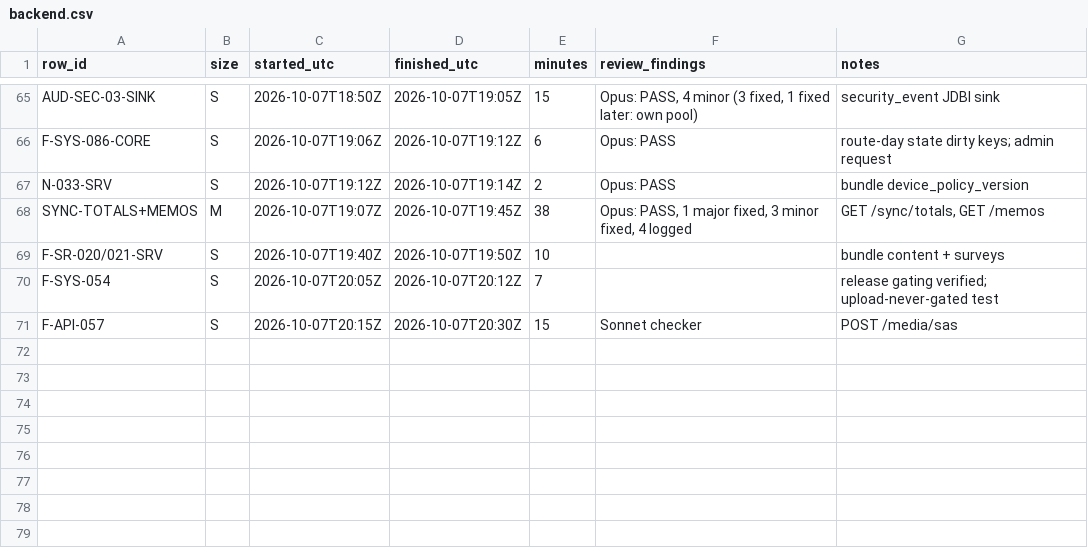
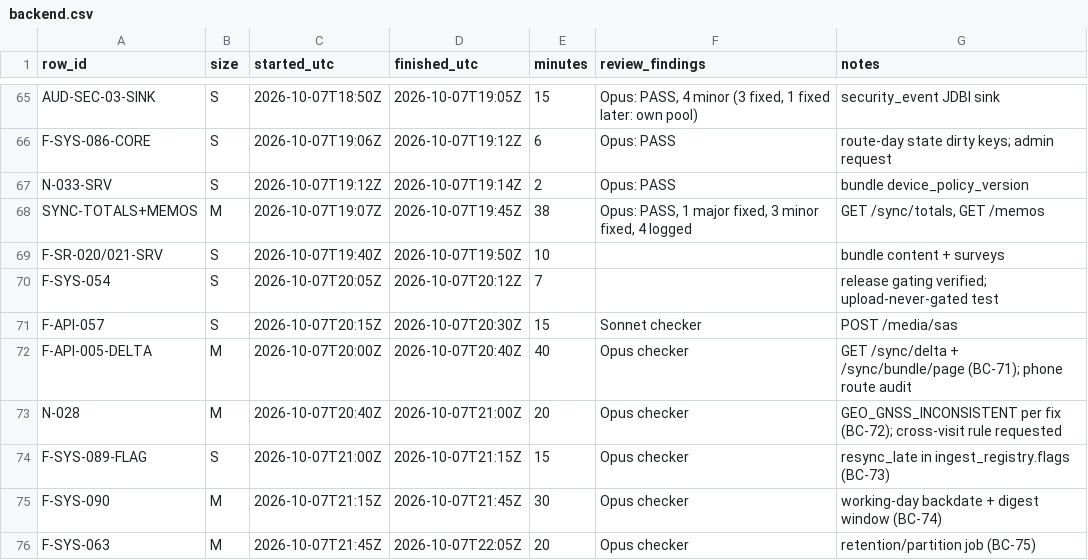
Before and after one commit to asefameerador96-ctrl/Aron-Pro-Max, a CSV file: docs/status/backend.csv, drawn as a sheet; only a part is shown, gaps mark what is left out.

```diff
--- a/docs/status/backend.csv
+++ b/docs/status/backend.csv
@@ -71 +71,6 @@ F-SYS-054,S,2026-10-07T20:05Z,2026-10-07T20:12Z,7,"","release gating verified; u
 F-API-057,S,2026-10-07T20:15Z,2026-10-07T20:30Z,15,"Sonnet checker","POST /media/sas"
+F-API-005-DELTA,M,2026-10-07T20:00Z,2026-10-07T20:40Z,40,"Opus checker","GET /sync/delta + /sync/bundle/page (BC-71); phone route audit"
+N-028,M,2026-10-07T20:40Z,2026-10-07T21:00Z,20,"Opus checker","GEO_GNSS_INCONSISTENT per fix (BC-72); cross-visit rule requested"
+F-SYS-089-FLAG,S,2026-10-07T21:00Z,2026-10-07T21:15Z,15,"Opus checker","resync_late in ingest_registry.flags (BC-73)"
+F-SYS-090,M,2026-10-07T21:15Z,2026-10-07T21:45Z,30,"Opus checker","working-day backdate + digest window (BC-74)"
+F-SYS-063,M,2026-10-07T21:45Z,2026-10-07T22:05Z,20,"Opus checker","retention/partition job (BC-75)"
```
Also changed, not shown: 1 other file.
